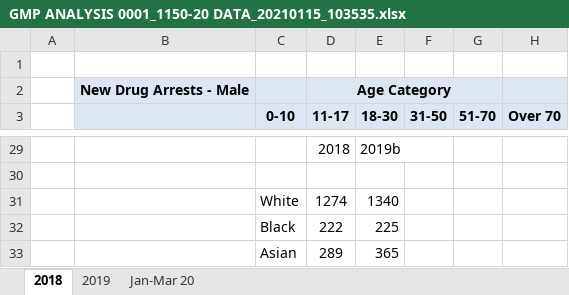
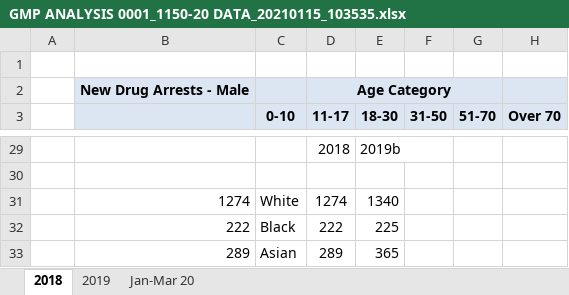
Before and after one commit to Barnie-datajournalist/drugassignment, an Excel workbook: documents/GMP ANALYSIS 0001_1150-20 DATA_20210115_103535.xlsx, sheet 2018, drawn as a sheet; only a part is shown, gaps mark what is left out; values as stored, in another font and other column widths than the file's, no borders; charts and pictures not drawn; the diff names each change by its address in the sheet, - before the commit and + after, or states it on an @@ line.

```diff
--- a/documents/GMP ANALYSIS 0001_1150-20 DATA_20210115_103535.xlsx (sheet 2018)
+++ b/documents/GMP ANALYSIS 0001_1150-20 DATA_20210115_103535.xlsx (sheet 2018)
-B31: (empty)
+B31: 1274
-B32: (empty)
+B32: 222
-B33: (empty)
+B33: 289
```
Also changed, not shown: sheet 2019, documents/DERBYSHIRE DATA 1740-20 ANALYSIS (4).xlsx, documents/FIGURES FOR VZ.xlsx, 8 other files.
